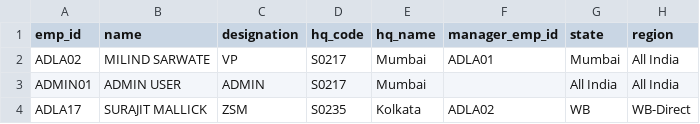
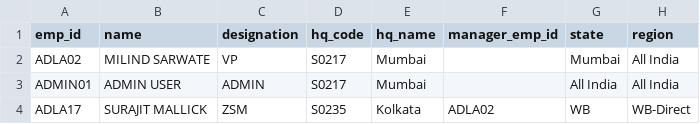
Before and after one commit to sarwatemilind-blip/Sales_Dashboard, a CSV file: employees.csv, drawn as a sheet; only a part is shown.

Commit message:
Fix database constraint error: Remove non-existent manager ADLA01 from ADLA02's record in employees.csv

```diff
--- a/employees.csv
+++ b/employees.csv
@@ -1,3 +1,3 @@
 emp_id,name,designation,hq_code,hq_name,manager_emp_id,state,region
-ADLA02,MILIND SARWATE,VP,S0217,Mumbai,ADLA01,Mumbai,All India
+ADLA02,MILIND SARWATE,VP,S0217,Mumbai,,Mumbai,All India
 ADMIN01,ADMIN USER,ADMIN,S0217,Mumbai,,All India,All India
```
